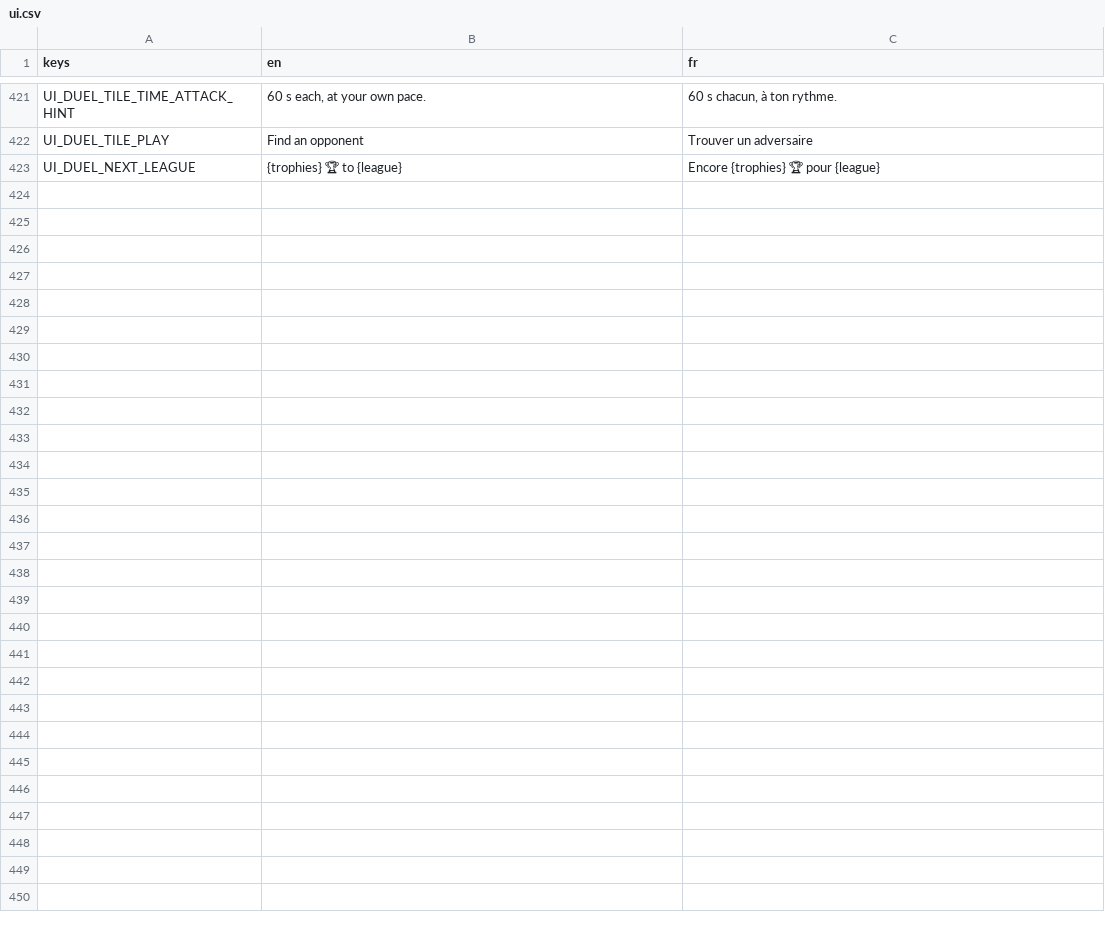
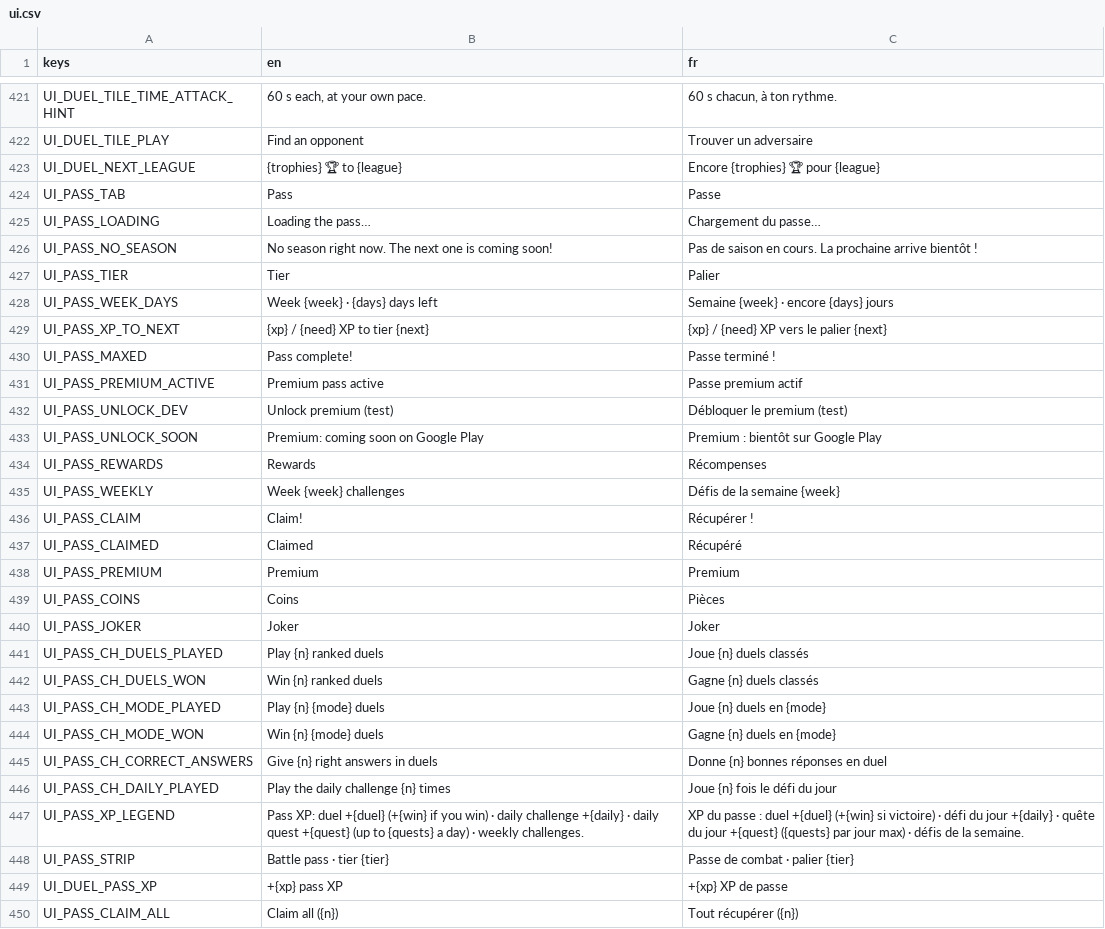
Before and after one commit to Team-pegasuscorp/BrainUp, a CSV file: locale/ui.csv, drawn as a sheet; only a part is shown, gaps mark what is left out; the diff names each change by its address in the sheet, - before the commit and + after, or states it on an @@ line.

```diff
--- a/locale/ui.csv
+++ b/locale/ui.csv
+row 424: UI_PASS_TAB | Pass | Passe
+row 425: UI_PASS_LOADING | Loading the pass… | Chargement du passe…
+row 426: UI_PASS_NO_SEASON | No season right now. The next one is coming soon! | Pas de saison en cours. La prochaine arrive bientôt !
+row 427: UI_PASS_TIER | Tier | Palier
+row 428: UI_PASS_WEEK_DAYS | Week {week} · {days} days left | Semaine {week} · encore {days} jours
+row 429: UI_PASS_XP_TO_NEXT | {xp} / {need} XP to tier {next} | {xp} / {need} XP vers le palier {next}
+row 430: UI_PASS_MAXED | Pass complete! | Passe terminé !
+row 431: UI_PASS_PREMIUM_ACTIVE | Premium pass active | Passe premium actif
+row 432: UI_PASS_UNLOCK_DEV | Unlock premium (test) | Débloquer le premium (test)
+row 433: UI_PASS_UNLOCK_SOON | Premium: coming soon on Google Play | Premium : bientôt sur Google Play
+row 434: UI_PASS_REWARDS | Rewards | Récompenses
+row 435: UI_PASS_WEEKLY | Week {week} challenges | Défis de la semaine {week}
+row 436: UI_PASS_CLAIM | Claim! | Récupérer !
+row 437: UI_PASS_CLAIMED | Claimed | Récupéré
+row 438: UI_PASS_PREMIUM | Premium | Premium
+row 439: UI_PASS_COINS | Coins | Pièces
+row 440: UI_PASS_JOKER | Joker | Joker
+row 441: UI_PASS_CH_DUELS_PLAYED | Play {n} ranked duels | Joue {n} duels classés
+row 442: UI_PASS_CH_DUELS_WON | Win {n} ranked duels | Gagne {n} duels classés
+row 443: UI_PASS_CH_MODE_PLAYED | Play {n} {mode} duels | Joue {n} duels en {mode}
+row 444: UI_PASS_CH_MODE_WON | Win {n} {mode} duels | Gagne {n} duels en {mode}
+row 445: UI_PASS_CH_CORRECT_ANSWERS | Give {n} right answers in duels | Donne {n} bonnes réponses en duel
+row 446: UI_PASS_CH_DAILY_PLAYED | Play the daily challenge {n} times | Joue {n} fois le défi du jour
+row 447: UI_PASS_XP_LEGEND | Pass XP: duel +{duel} (+{win} if you win) · daily challenge +{daily} · daily quest +{quest} (up to {quests} a day) · weekly challenges. | XP du passe : duel +{duel} (+{win} si victoire) · défi du jour +{daily} · quête du jour +{quest} ({quests} par jour max) · défis de la semaine.
+row 448: UI_PASS_STRIP | Battle pass · tier {tier} | Passe de combat · palier {tier}
+row 449: UI_DUEL_PASS_XP | +{xp} pass XP | +{xp} XP de passe
+row 450: UI_PASS_CLAIM_ALL | Claim all ({n}) | Tout récupérer ({n})
```
Also changed, not shown: 11 other files.
